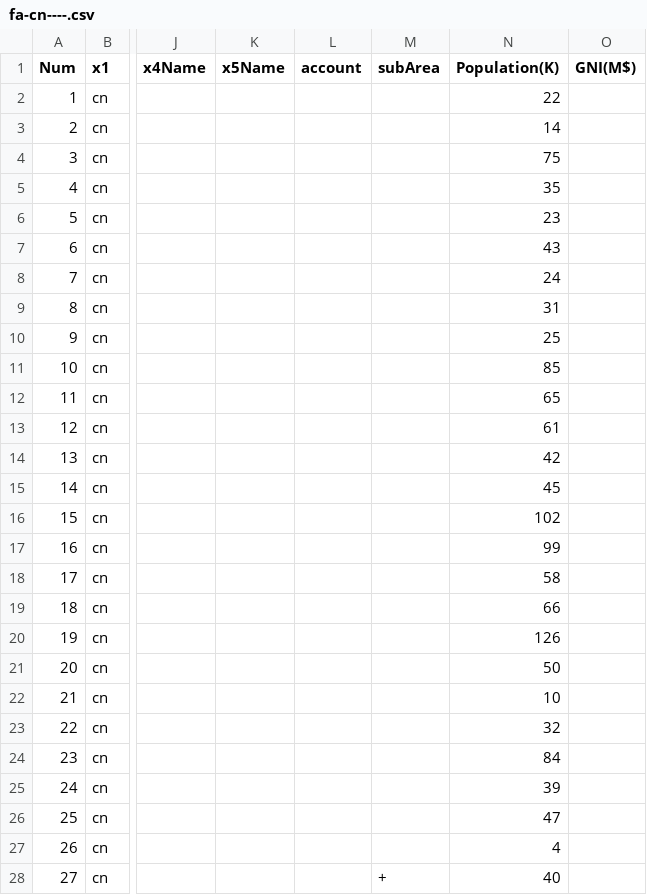
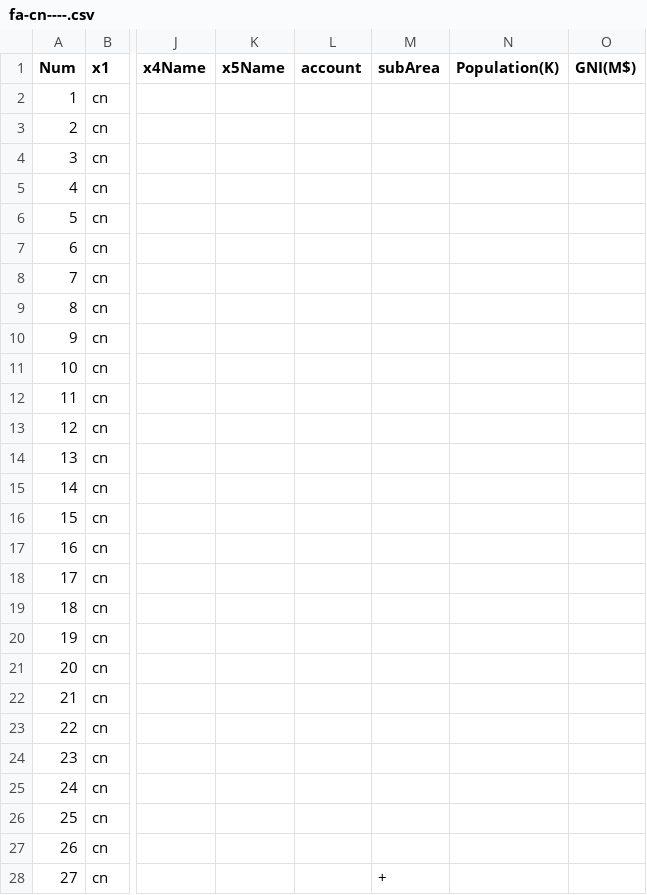
Before and after one commit to dddp-gl/info, a CSV file: fa-cn----.csv, drawn as a sheet; only a part is shown, gaps mark what is left out; the diff covers the shown part only; the diff names each change by its address in the sheet, - before the commit and + after, or states it on an @@ line.

Commit message:
2027 2 2 d

```diff
--- a/fa-cn----.csv
+++ b/fa-cn----.csv
-N2 (Population(K)): 22
+N2 (Population(K)): (empty)
-N3 (Population(K)): 14
+N3 (Population(K)): (empty)
-N4 (Population(K)): 75
+N4 (Population(K)): (empty)
-N5 (Population(K)): 35
+N5 (Population(K)): (empty)
-N6 (Population(K)): 23
+N6 (Population(K)): (empty)
-N7 (Population(K)): 43
+N7 (Population(K)): (empty)
-N8 (Population(K)): 24
+N8 (Population(K)): (empty)
-N9 (Population(K)): 31
+N9 (Population(K)): (empty)
-N10 (Population(K)): 25
+N10 (Population(K)): (empty)
-N11 (Population(K)): 85
+N11 (Population(K)): (empty)
-N12 (Population(K)): 65
+N12 (Population(K)): (empty)
-N13 (Population(K)): 61
+N13 (Population(K)): (empty)
-N14 (Population(K)): 42
+N14 (Population(K)): (empty)
-N15 (Population(K)): 45
+N15 (Population(K)): (empty)
-N16 (Population(K)): 102
+N16 (Population(K)): (empty)
-N17 (Population(K)): 99
+N17 (Population(K)): (empty)
-N18 (Population(K)): 58
+N18 (Population(K)): (empty)
-N19 (Population(K)): 66
+N19 (Population(K)): (empty)
-N20 (Population(K)): 126
+N20 (Population(K)): (empty)
-N21 (Population(K)): 50
+N21 (Population(K)): (empty)
-N22 (Population(K)): 10
+N22 (Population(K)): (empty)
-N23 (Population(K)): 32
+N23 (Population(K)): (empty)
-N24 (Population(K)): 84
+N24 (Population(K)): (empty)
-N25 (Population(K)): 39
+N25 (Population(K)): (empty)
-N26 (Population(K)): 47
+N26 (Population(K)): (empty)
-N27 (Population(K)): 4
+N27 (Population(K)): (empty)
-N28 (Population(K)): 40
+N28 (Population(K)): (empty)
```
Also changed, not shown: 6 edited cells elsewhere in this file.
